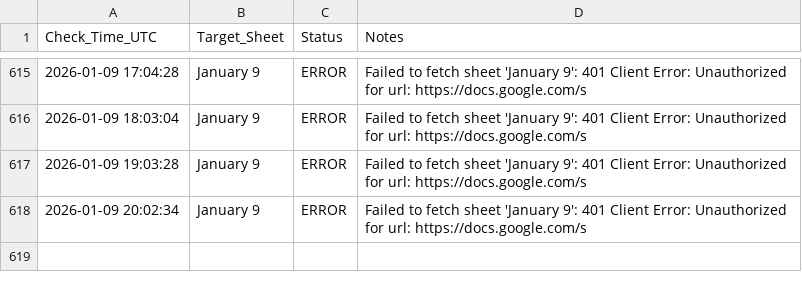
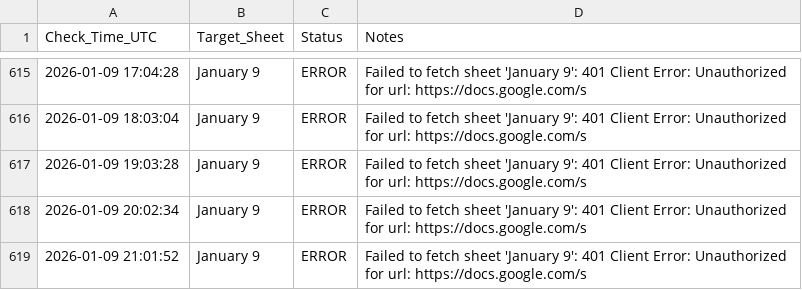
Before and after one commit to Yashwanth9394/sheet-notifier, a CSV file: monitoring_log.csv, drawn as a sheet; only a part is shown, gaps mark what is left out; the diff names each change by its address in the sheet, - before the commit and + after, or states it on an @@ line.

Commit message:
📈 Update sheet availability log

```diff
--- a/monitoring_log.csv
+++ b/monitoring_log.csv
+row 619: 2026-01-09 21:01:52 | January 9 | ERROR | Failed to fetch sheet 'January 9': 401 Client Error: Unauthorized for url: https://docs.google.com/s
```
